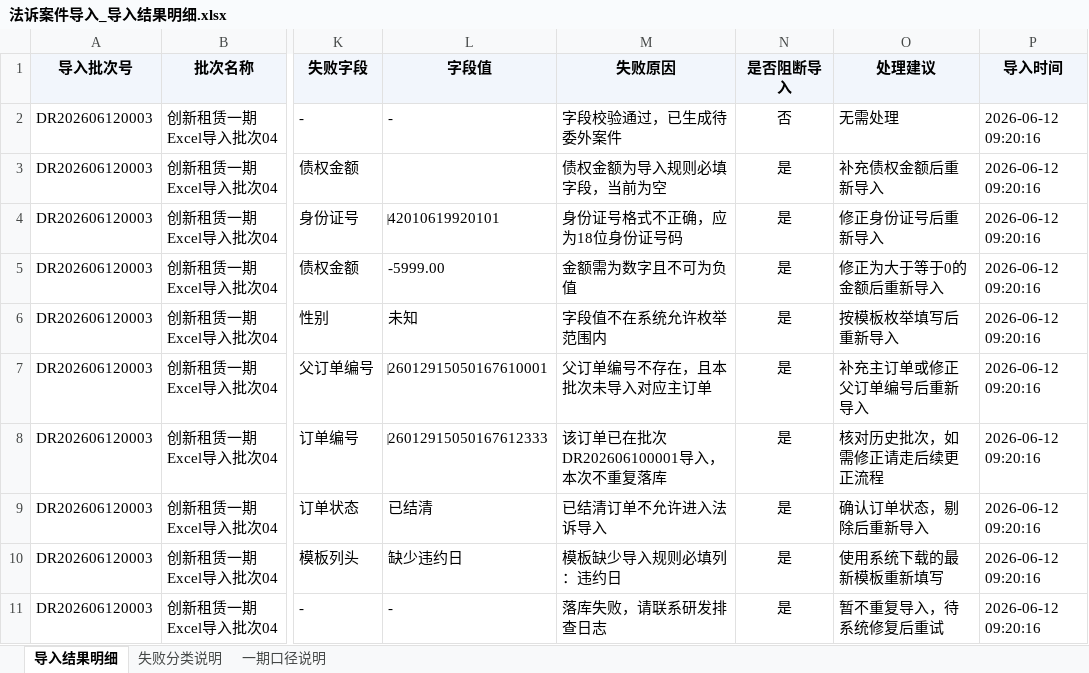
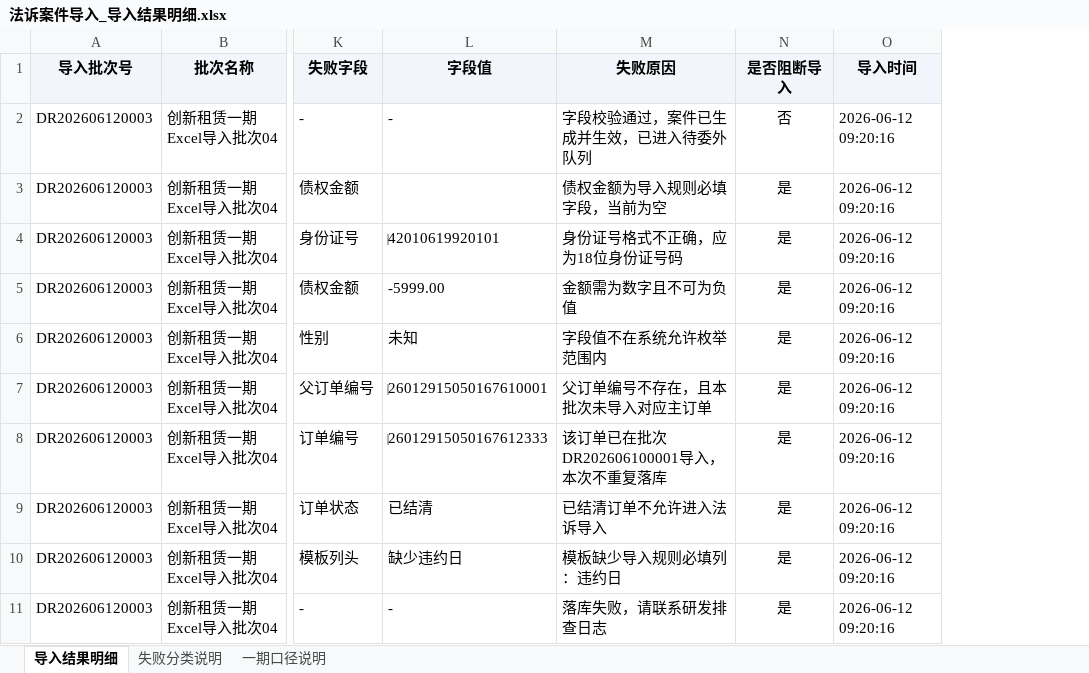
Before and after one commit to mengxianying/litigation-case-import-prototype, an Excel workbook: 法诉案件导入_导入结果明细.xlsx, sheet 导入结果明细, drawn as a sheet; only a part is shown, gaps mark what is left out; values as stored, in another font and other column widths than the file's, no borders; the diff names each change by its address in the sheet, - before the commit and + after, or states it on an @@ line.

```diff
--- a/法诉案件导入_导入结果明细.xlsx (sheet 导入结果明细)
+++ b/法诉案件导入_导入结果明细.xlsx (sheet 导入结果明细)
-column O (处理建议), rows 2-11: 无需处理 | 补充债权金额后重新导入 | 修正身份证号后重新导入 | 修正为大于等于0的金额后重新导入 | 按模板枚举填写后重新导入 | 补充主订单或修正父订单编号后重新导入 | 核对历史批次，如需修正请走后续更正流程 | 确认订单状态，剔除后重新导入 | 使用系统下载的最新模板重新填写 | 暂不重复导入，待系统修复后重试
-M2 (失败原因): 字段校验通过，已生成待委外案件
+M2 (失败原因): 字段校验通过，案件已生成并生效，已进入待委外队列
```
Also changed, not shown: sheet 一期口径说明, sheet 失败分类说明, result_detail.xlsx, 1 other file.
